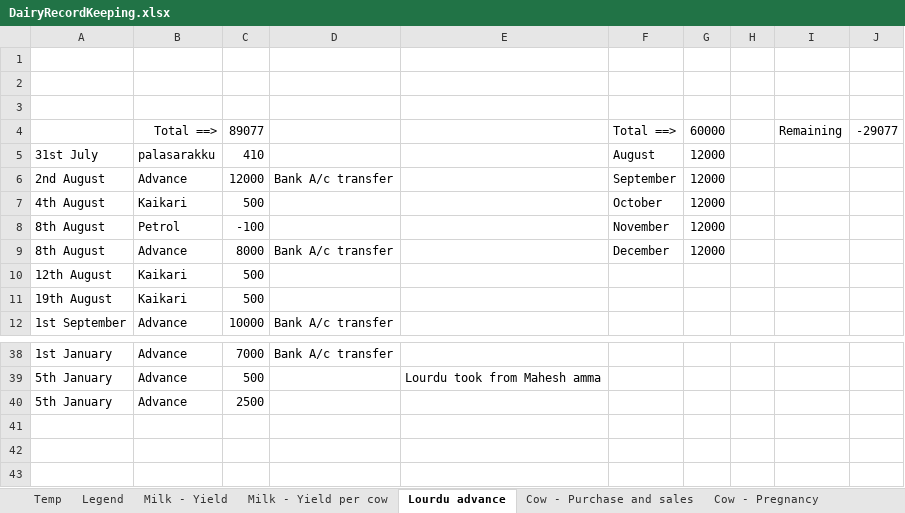
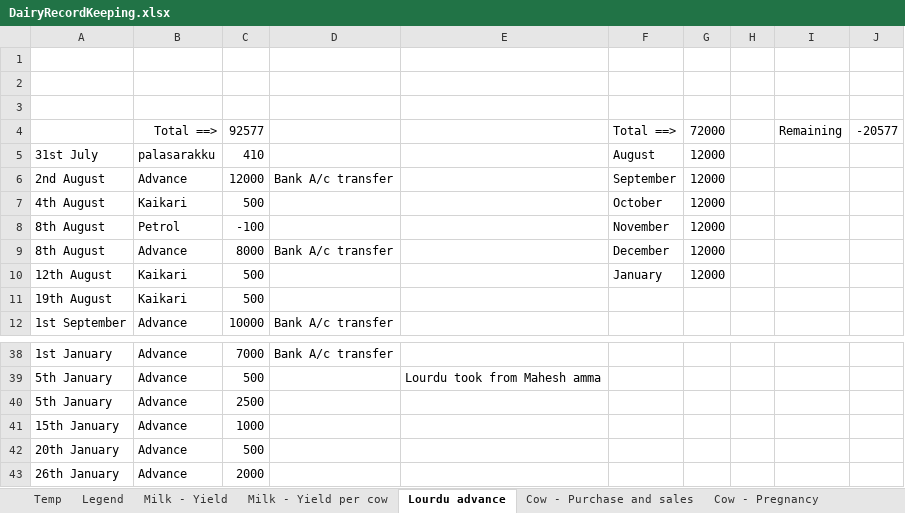
Before and after one commit to johndavidp/Dairy, an Excel workbook: DairyRecordKeeping.xlsx, sheet Lourdu advance, drawn as a sheet; only a part is shown, gaps mark what is left out; values as stored, in another font and other column widths than the file's, no borders; the diff names each change by its address in the sheet, - before the commit and + after, or states it on an @@ line.

```diff
--- a/DairyRecordKeeping.xlsx (sheet Lourdu advance)
+++ b/DairyRecordKeeping.xlsx (sheet Lourdu advance)
-C4: 89077
+C4: 92577
-G4: 60000
+G4: 72000
-J4: -29077
+J4: -20577
-F10: (empty)
+F10: January
-G10: (empty)
+G10: 12000
+row 41: 15th January | Advance | 1000
+row 42: 20th January | Advance | 500
+row 43: 26th January | Advance | 2000
```
Also changed, not shown: sheet Milk - Yield per cow, sheet Temp, charts or pictures, 1 other file.
